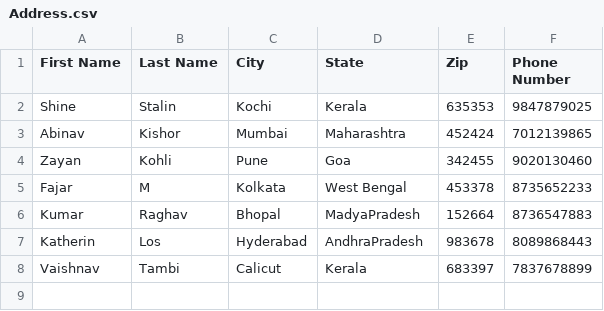
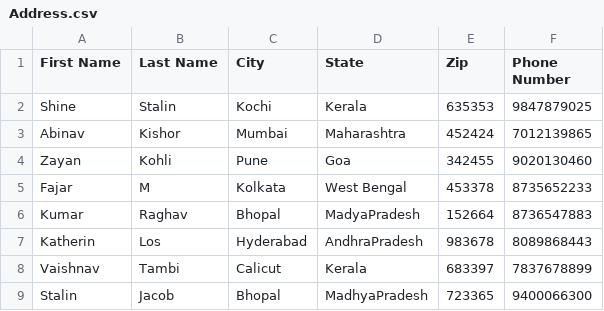
Before and after one commit to shinekumar23/AddressBookJava, a CSV file: Address.csv, drawn as a sheet.

Commit message:
Modified Add Person to store only address with unique Phone and Edit Person method will not edit Phone Number

```diff
--- a/Address.csv
+++ b/Address.csv
@@ -8 +8,2 @@ Katherin,Los,Hyderabad,AndhraPradesh,983678,8089868443
 Vaishnav,Tambi,Calicut,Kerala,683397,7837678899
+Stalin,Jacob,Bhopal,MadhyaPradesh,723365,9400066300
```
Also changed, not shown: 8 other files.
